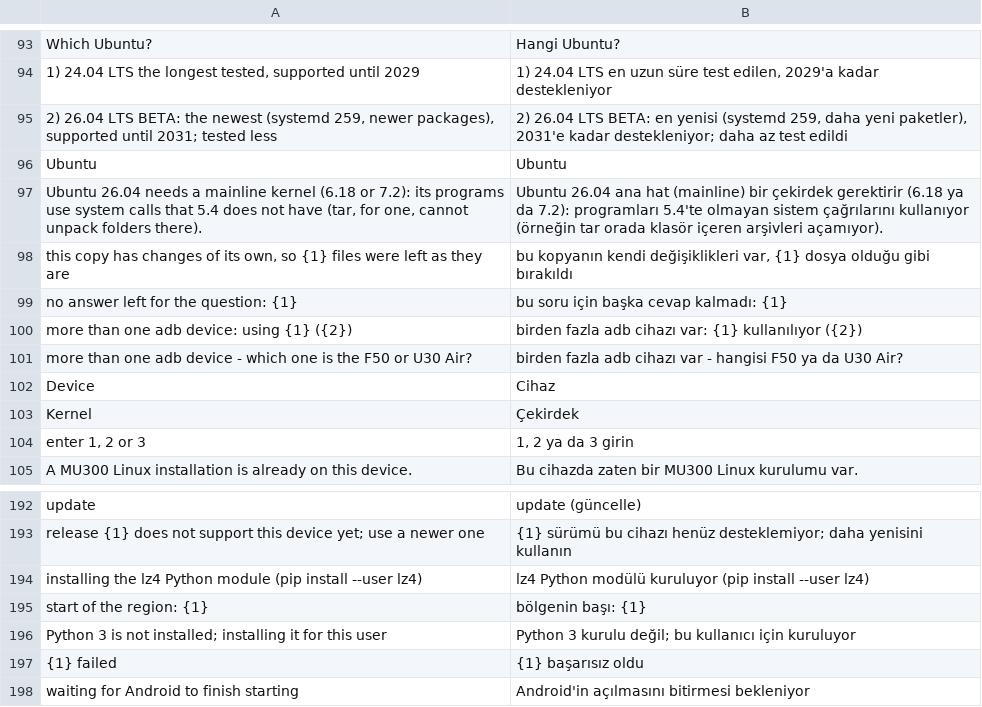
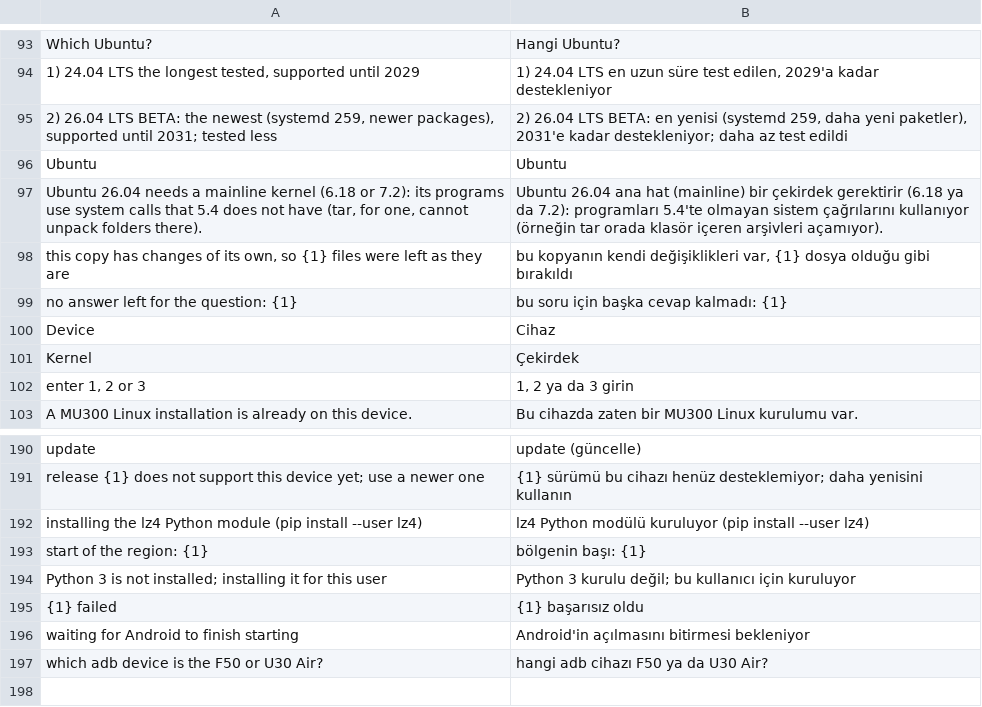
Before and after one commit to liuwang97/mu300-wrt, a TSV file: i18n/tr.tsv, drawn as a sheet; only a part is shown, gaps mark what is left out; removed rows and columns are numbered as before the commit, all else as after; the diff names each change by its address in the sheet, - before the commit and + after, or states it on an @@ line.

```diff
--- a/i18n/tr.tsv
+++ b/i18n/tr.tsv
-row 100: more than one adb device: using {1} ({2}) | birden fazla adb cihazı var: {1} kullanılıyor ({2})
-row 101: more than one adb device - which one is the F50 or U30 Air? | birden fazla adb cihazı var - hangisi F50 ya da U30 Air?
+row 197: which adb device is the F50 or U30 Air? | hangi adb cihazı F50 ya da U30 Air?
```
Also changed, not shown: i18n/zh.tsv, 7 other files.
